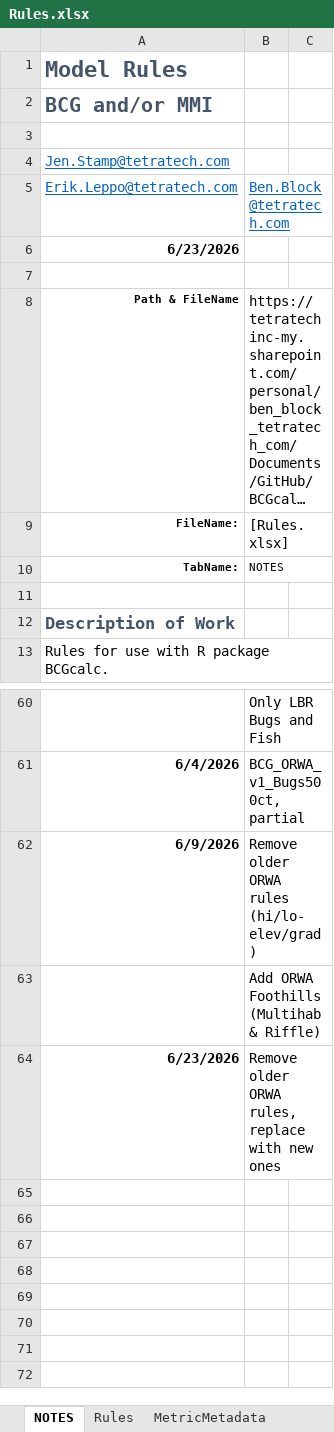
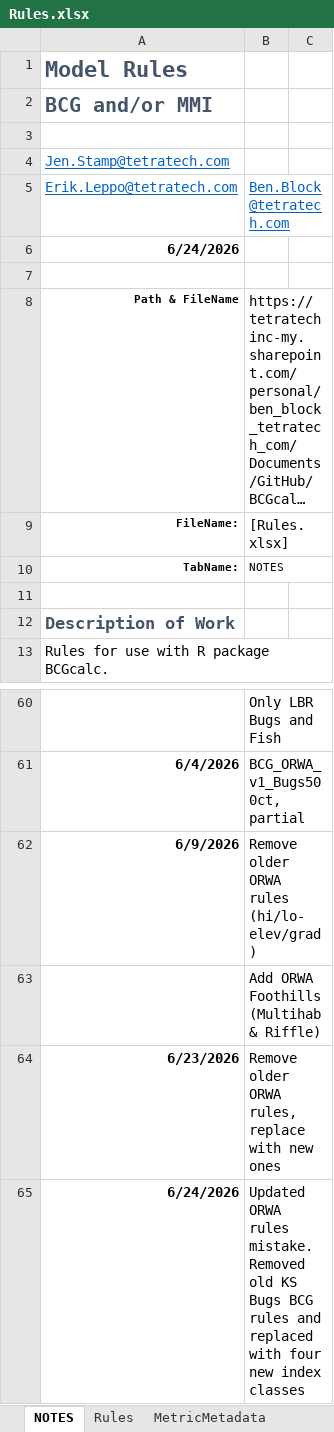
Before and after one commit to leppott/BCGcalc, an Excel workbook: inst/extdata/Rules.xlsx, sheet NOTES, drawn as a sheet; only a part is shown, gaps mark what is left out; long unchanged cells end in …; values as stored, in another font and other column widths than the file's, no borders; table styles not drawn; the diff names each change by its address in the sheet, - before the commit and + after, or states it on an @@ line.

Commit message:
v2.1.0.9036
Updated OWRA and Kansas bug BCG rules

```diff
--- a/inst/extdata/Rules.xlsx (sheet NOTES)
+++ b/inst/extdata/Rules.xlsx (sheet NOTES)
-A6: 6/23/2026
+A6: 6/24/2026
+row 65: 6/24/2026 | Updated ORWA rules mistake. Removed old KS Bugs BCG rules and replaced with four new index classes
```
Also changed, not shown: sheet Rules, formulas that keep their value.
